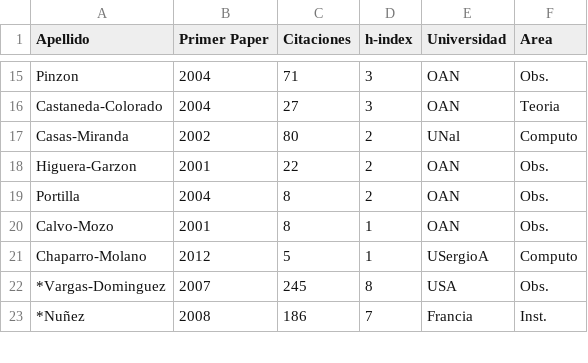
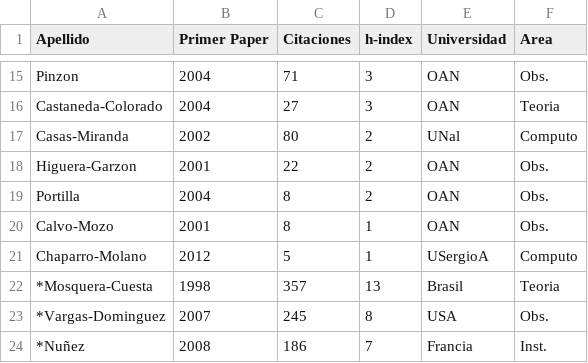
Before and after one commit to ColombianAstronomy/ProductividadAstronomica, a CSV file: ADS_stats_colombia.csv, drawn as a sheet; only a part is shown, gaps mark what is left out.

Commit message:
mosquera

```diff
--- a/ADS_stats_colombia.csv
+++ b/ADS_stats_colombia.csv
@@ -21,2 +21,3 @@ Calvo-Mozo	,	2001,	8,		1,	OAN, Obs.
 Chaparro-Molano,	2012,	5,		1,	USergioA, Computo
+*Mosquera-Cuesta,	1998,	357,		13, Brasil, Teoria
 *Vargas-Dominguez,	2007,	245,		8, USA, Obs.
```
